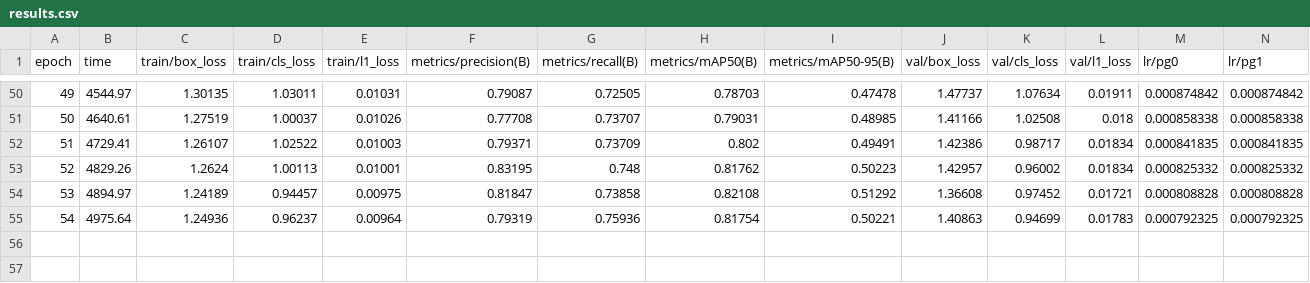
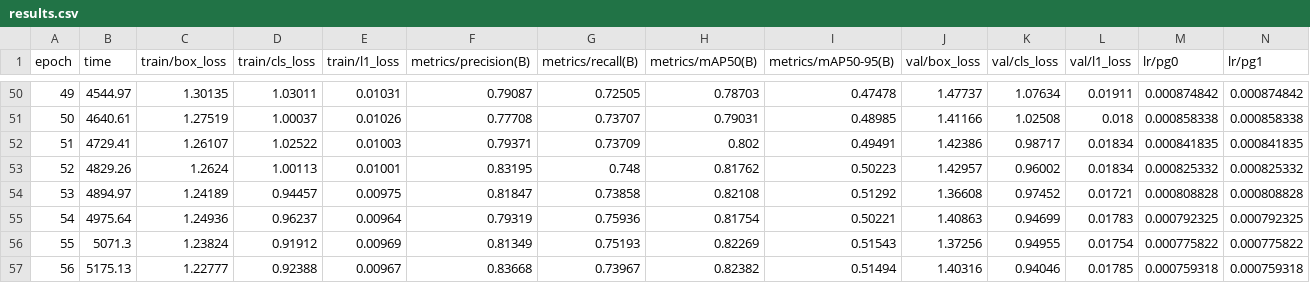
Before and after one commit to khoaisme2210-bit/sa, a CSV file: runs/cho_model/results.csv, drawn as a sheet; only a part is shown, gaps mark what is left out; rows hold the shown columns only; the diff names each change by its address in the sheet, - before the commit and + after, or states it on an @@ line.

```diff
--- a/runs/cho_model/results.csv
+++ b/runs/cho_model/results.csv
+row 56: 55 | 5071.3 | 1.23824 | 0.91912 | 0.00969 | 0.81349 | 0.75193 | 0.82269 | 0.51543 | 1.37256 | 0.94955 | 0.01754 | 0.000775822 | 0.000775822
+row 57: 56 | 5175.13 | 1.22777 | 0.92388 | 0.00967 | 0.83668 | 0.73967 | 0.82382 | 0.51494 | 1.40316 | 0.94046 | 0.01785 | 0.000759318 | 0.000759318
```
Also changed, not shown: 2 other files.
